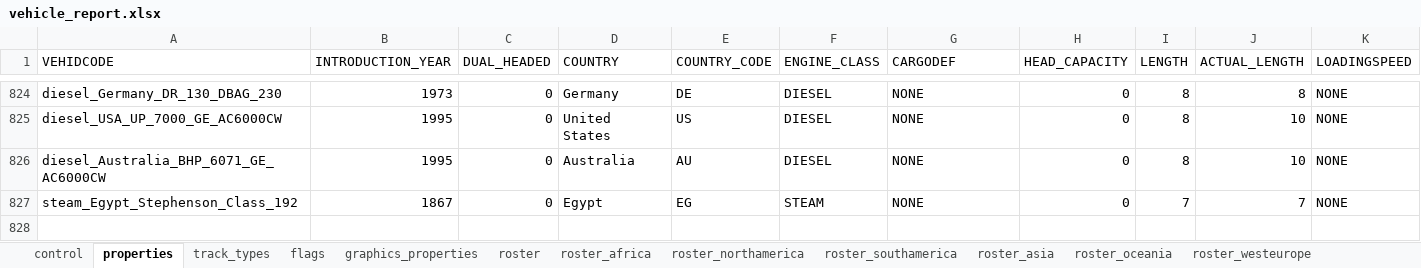
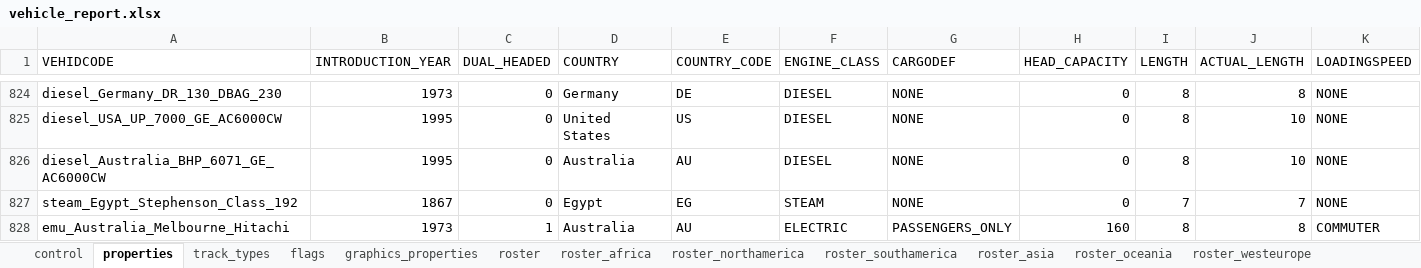
Before and after one commit to nemethviktor/2ccts_revival, an Excel workbook: tools/vehicle_report.xlsx, sheet properties, drawn as a sheet; only a part is shown, gaps mark what is left out; values as stored, in another font and other column widths than the file's, no borders; conditional formats and table styles not drawn; rows hold the shown columns only; the diff names each change by its address in the sheet, - before the commit and + after, or states it on an @@ line.

Commit message:
Add `Melbourne Hitachi Trains`

```diff
--- a/tools/vehicle_report.xlsx (sheet properties)
+++ b/tools/vehicle_report.xlsx (sheet properties)
+row 828: emu_Australia_Melbourne_Hitachi | 1973 | 1 | Australia | AU | ELECTRIC | PASSENGERS_ONLY | 160 | 8 | 8 | COMMUTER
```
Also changed, not shown: sheet control, sheet roster, sheet flags, sheet track_types, sheet graphics_properties, 53 other files.
